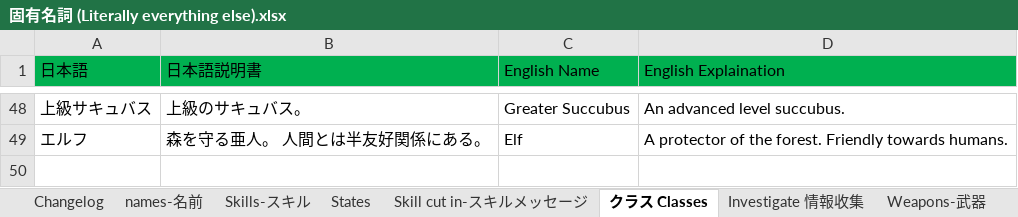
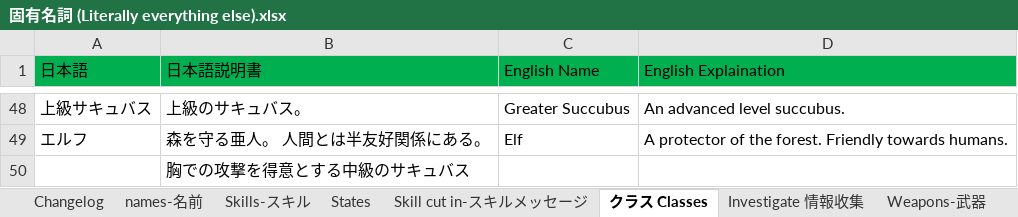
Before and after one commit to Giratena/Succubus-Senki-Translation-Project, an Excel workbook: 固有名詞 (Literally everything else).xlsx, sheet クラス Classes, drawn as a sheet; only a part is shown, gaps mark what is left out; values as stored, in another font and other column widths than the file's, no borders; the diff names each change by its address in the sheet, - before the commit and + after, or states it on an @@ line.

```diff
--- a/固有名詞 (Literally everything else).xlsx (sheet クラス Classes)
+++ b/固有名詞 (Literally everything else).xlsx (sheet クラス Classes)
+row 50:  | 胸での攻撃を得意とする中級のサキュバス
```
Also changed, not shown: sheet Changelog, sheet Skill cut in-スキルメッセージ, sheet Skills-スキル, sheet Shop-ジョツプ, sheet names-名前, 6 other files.
